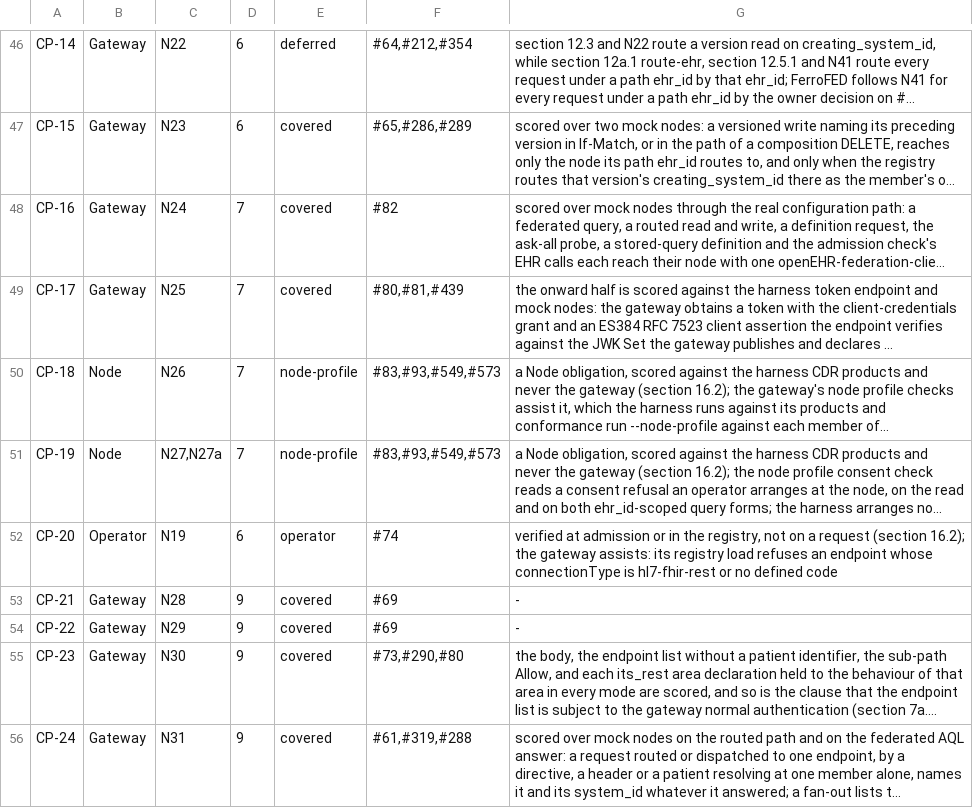
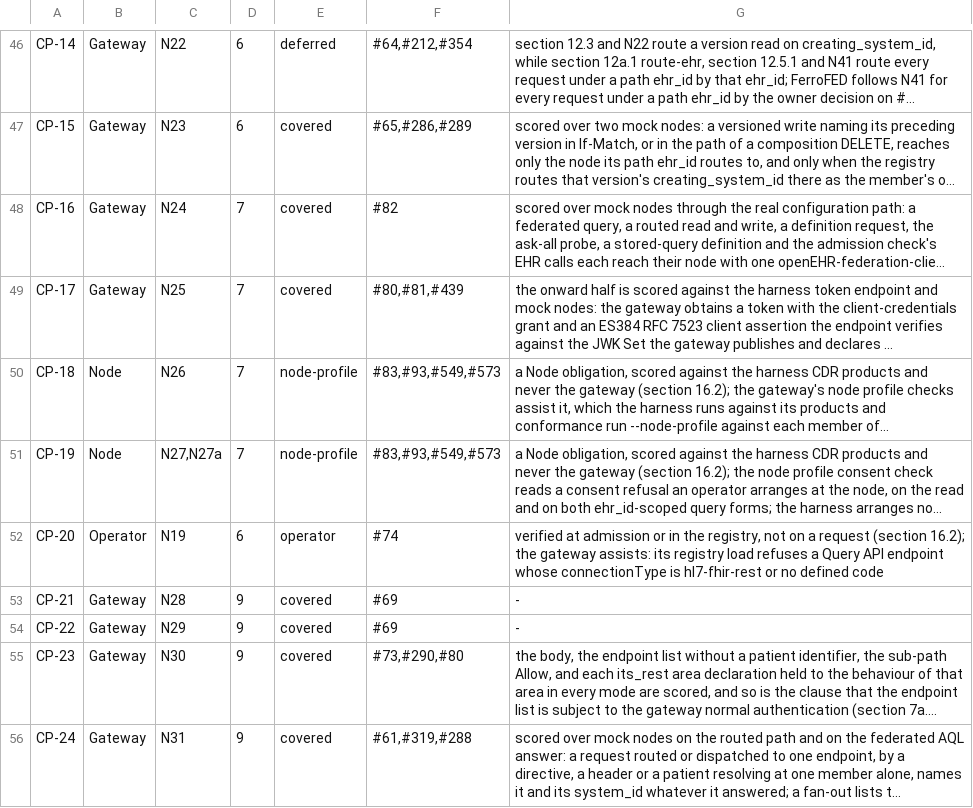
Before and after one commit to FerroHEALTH/FerroFED, a TSV file: conformance/matrix.tsv, drawn as a sheet; only a part is shown, gaps mark what is left out; long unchanged cells end in …; the diff names each change by its address in the sheet, - before the commit and + after, or states it on an @@ line.

Commit message:
feat: pass a member's own exchange-format document through (#686)
A member CDR may serve the patient summary itself. The registry accepts a
second endpoint of a node with connection type hl7-fhir-rest, its
categories, profiles and the identifier system of the member's ehr_id,
held apart from every Query API endpoint, so OPTIONS {base}/ never lists
it and a directive or targeting header naming it is 400 (N19, §7a.2,
§8). Load refuses a native endpoint with no ehr_id_system.

For a patient summary, such a member is left out of the section queries
and asked Patient/$summary by identifier=<system>|<ehr_id> and profile,
through the member's Query API client: the same onward credential, DPoP
prover, signed caller token, in-flight cap and outbound identifier-hygiene
gate (N33). The member's bytes come back unchanged; every section of the
gateway's document names the member as serving its own summary, and a
member whose endpoint does not answer makes the summary incomplete
(§11.3, §11.4).

```diff
--- a/conformance/matrix.tsv
+++ b/conformance/matrix.tsv
-G52: …load refuses an endpoint whose…
+G52: …load refuses a Query API endpoint whose…
```
Also changed, not shown: 35 other files.
